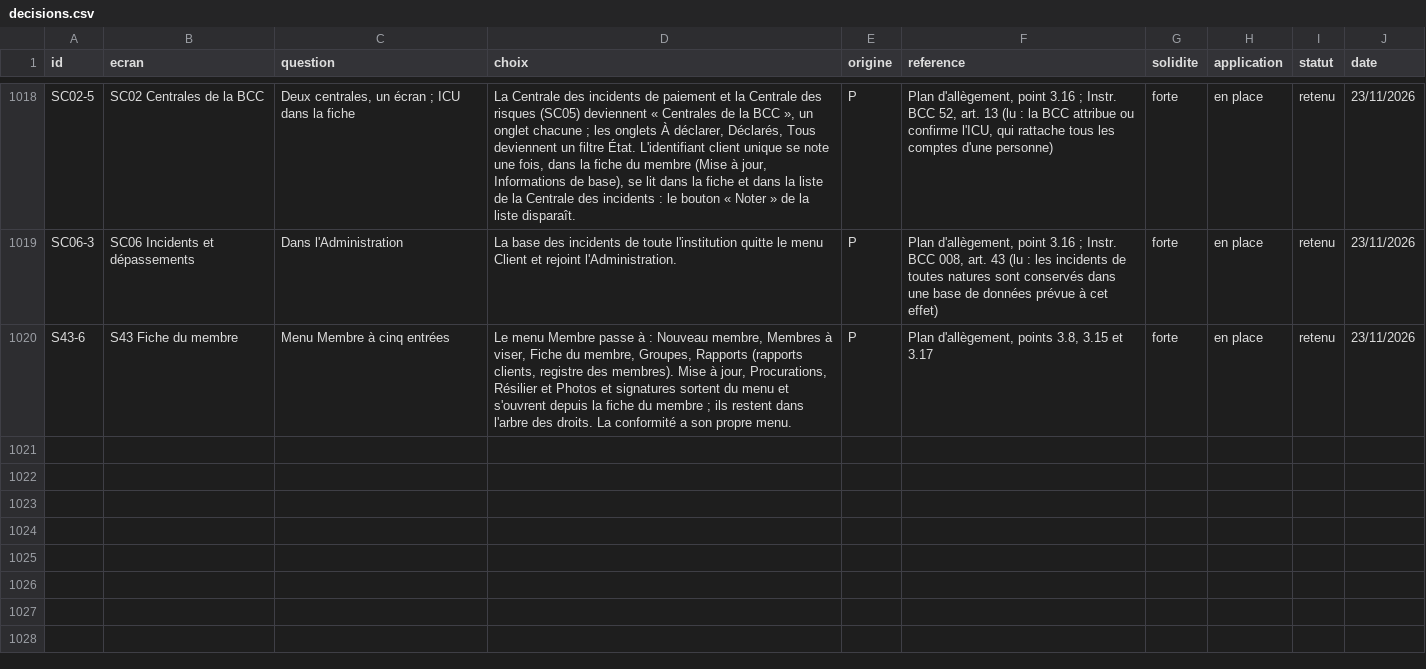
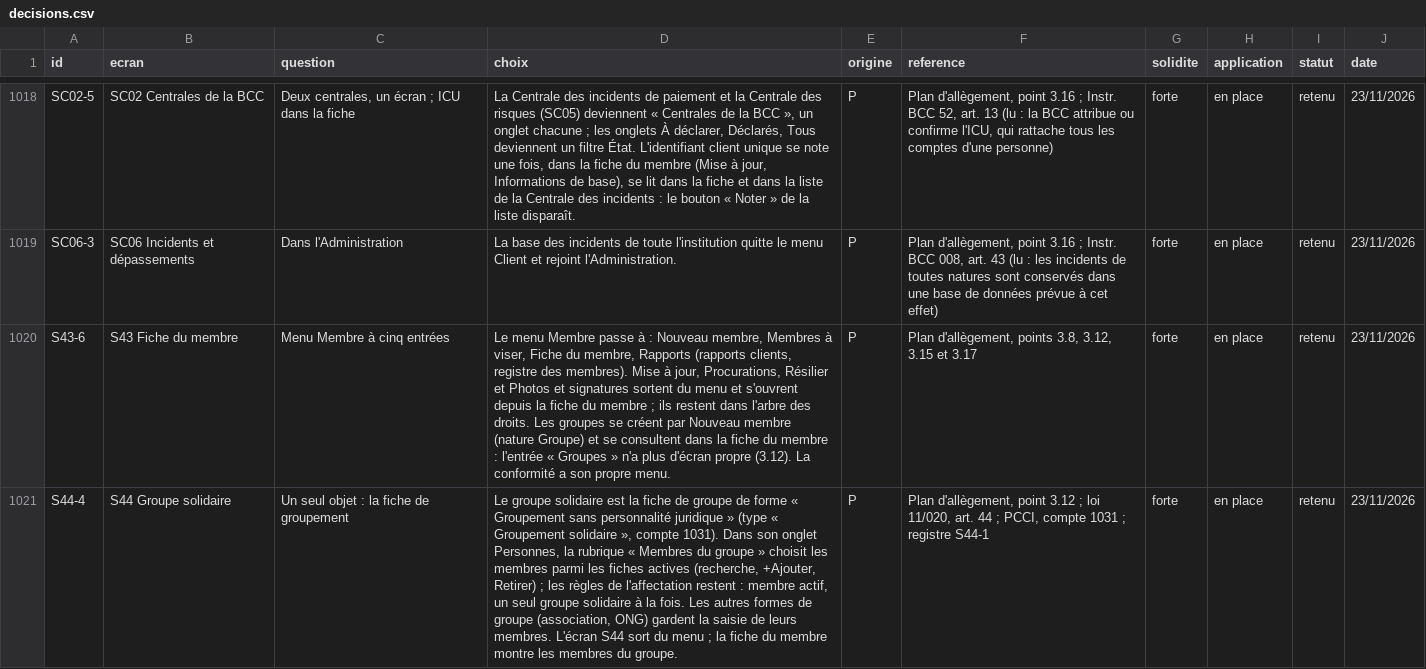
Before and after one commit to manatandu/Microfina-, a CSV file: replica/decisions.csv, drawn as a sheet; only a part is shown, gaps mark what is left out; the diff names each change by its address in the sheet, - before the commit and + after, or states it on an @@ line.

```diff
--- a/replica/decisions.csv
+++ b/replica/decisions.csv
-D1020 (choix): …du membre, Groupes, Rapports (rapports clients, registre des membres). Mise à jour, Procurations, Résilier et Photos et signatures sortent du menu et s'ouvrent depuis la fiche du membre ; ils restent dans l'arbre des droits. La conformité…
+D1020 (choix): …du membre, Rapports (rapports clients, registre des membres). Mise à jour, Procurations, Résilier et Photos et signatures sortent du menu et s'ouvrent depuis la fiche du membre ; ils restent dans l'arbre des droits. Les groupes se créent par Nouveau membre (nature Groupe) et se consultent dans la fiche du membre : l'entrée « Groupes » n'a plus d'écran propre (3.12). La conformité…
-F1020 (reference): …points 3.8, 3.15 et…
+F1020 (reference): …points 3.8, 3.12, 3.15 et…
+row 1021: S44-4 | S44 Groupe solidaire | Un seul objet : la fiche de groupement | Le groupe solidaire est la fiche de groupe de forme « Groupement sans personnalité juridique » (type « Groupement solidaire », compte 1031). Dans son onglet Personnes, la rubrique « Membres du groupe » choisit les membres parmi les fiches actives (recherche, +Ajouter, Retirer) ; les règles de l'affectation restent : membre actif, un seul groupe solidaire à la fois. Les autres formes de groupe (association, ONG) gardent la saisie de leurs membres. L'écran S44 sort du menu ; la fiche du membre montre les membres du groupe. | P | Plan d'allègement, point 3.12 ; loi 11/020, art. 44 ; PCCI, compte 1031 ; registre S44-1 | forte | en place | retenu | 23/11/2026
```
Also changed, not shown: replica/allegement.csv, 14 other files.
